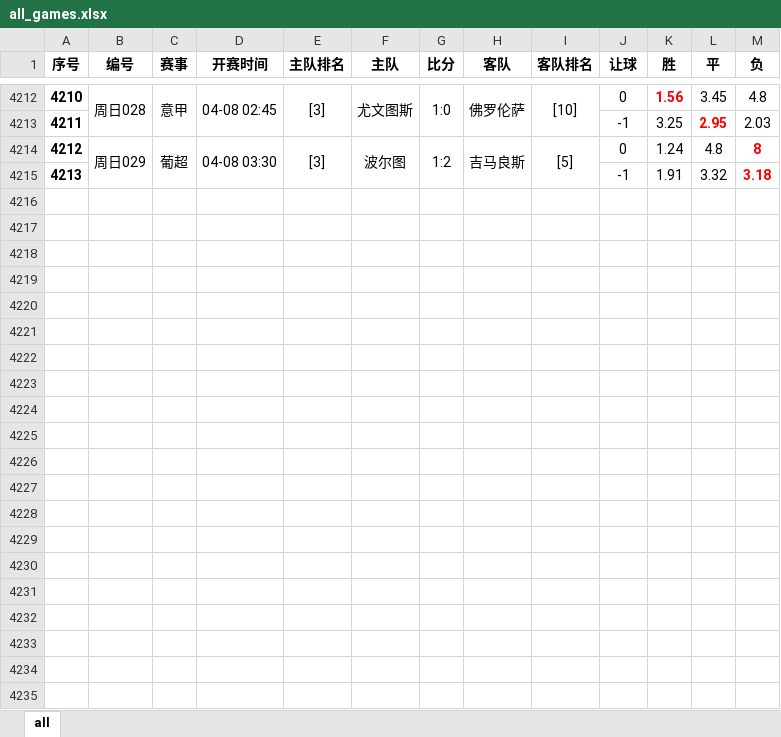
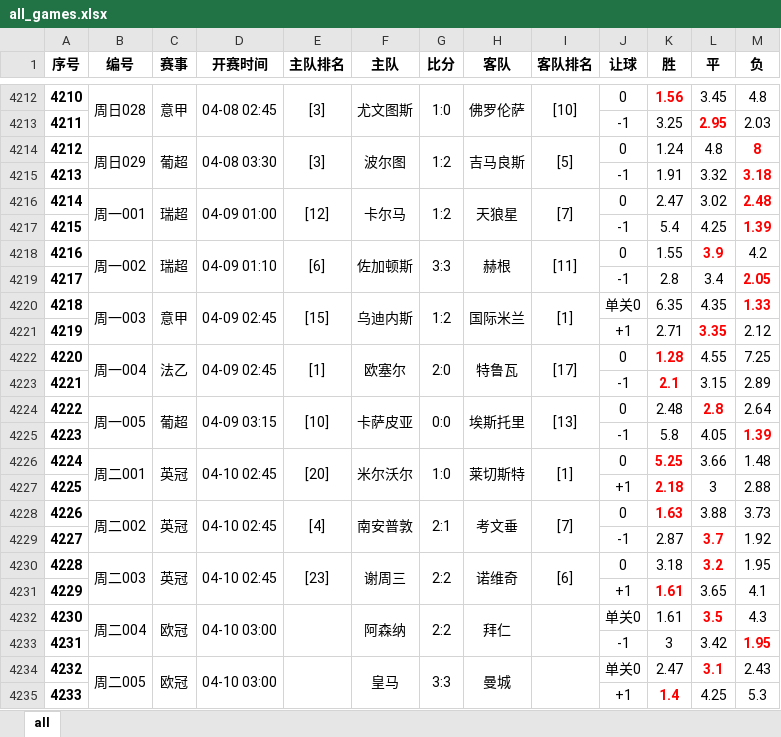
Before and after one commit to xunxuntu/notes, an Excel workbook: x_f/all_games.xlsx, sheet all, drawn as a sheet; only a part is shown, gaps mark what is left out; values as stored, in another font and other column widths than the file's, no borders; the diff names each change by its address in the sheet, - before the commit and + after, or states it on an @@ line.

```diff
--- a/x_f/all_games.xlsx (sheet all)
+++ b/x_f/all_games.xlsx (sheet all)
+row 4216: 4214 | 周一001 | 瑞超 | 04-09 01:00 | [12] | 卡尔马 | 1:2 | 天狼星 | [7] | 0 | 2.47 | 3.02 | 2.48
+row 4217: 4215 |  |  |  |  |  |  |  |  | -1 | 5.4 | 4.25 | 1.39
+row 4218: 4216 | 周一002 | 瑞超 | 04-09 01:10 | [6] | 佐加顿斯 | 3:3 | 赫根 | [11] | 0 | 1.55 | 3.9 | 4.2
+row 4219: 4217 |  |  |  |  |  |  |  |  | -1 | 2.8 | 3.4 | 2.05
+row 4220: 4218 | 周一003 | 意甲 | 04-09 02:45 | [15] | 乌迪内斯 | 1:2 | 国际米兰 | [1] | 单关0 | 6.35 | 4.35 | 1.33
+row 4221: 4219 |  |  |  |  |  |  |  |  | +1 | 2.71 | 3.35 | 2.12
+row 4222: 4220 | 周一004 | 法乙 | 04-09 02:45 | [1] | 欧塞尔 | 2:0 | 特鲁瓦 | [17] | 0 | 1.28 | 4.55 | 7.25
+row 4223: 4221 |  |  |  |  |  |  |  |  | -1 | 2.1 | 3.15 | 2.89
+row 4224: 4222 | 周一005 | 葡超 | 04-09 03:15 | [10] | 卡萨皮亚 | 0:0 | 埃斯托里 | [13] | 0 | 2.48 | 2.8 | 2.64
+row 4225: 4223 |  |  |  |  |  |  |  |  | -1 | 5.8 | 4.05 | 1.39
+row 4226: 4224 | 周二001 | 英冠 | 04-10 02:45 | [20] | 米尔沃尔 | 1:0 | 莱切斯特 | [1] | 0 | 5.25 | 3.66 | 1.48
+row 4227: 4225 |  |  |  |  |  |  |  |  | +1 | 2.18 | 3 | 2.88
+row 4228: 4226 | 周二002 | 英冠 | 04-10 02:45 | [4] | 南安普敦 | 2:1 | 考文垂 | [7] | 0 | 1.63 | 3.88 | 3.73
+row 4229: 4227 |  |  |  |  |  |  |  |  | -1 | 2.87 | 3.7 | 1.92
+row 4230: 4228 | 周二003 | 英冠 | 04-10 02:45 | [23] | 谢周三 | 2:2 | 诺维奇 | [6] | 0 | 3.18 | 3.2 | 1.95
+row 4231: 4229 |  |  |  |  |  |  |  |  | +1 | 1.61 | 3.65 | 4.1
+row 4232: 4230 | 周二004 | 欧冠 | 04-10 03:00 |  | 阿森纳 | 2:2 | 拜仁 |  | 单关0 | 1.61 | 3.5 | 4.3
+row 4233: 4231 |  |  |  |  |  |  |  |  | -1 | 3 | 3.42 | 1.95
+row 4234: 4232 | 周二005 | 欧冠 | 04-10 03:00 |  | 皇马 | 3:3 | 曼城 |  | 单关0 | 2.47 | 3.1 | 2.43
+row 4235: 4233 |  |  |  |  |  |  |  |  | +1 | 1.4 | 4.25 | 5.3
```
Also changed, not shown: 36 other files.
